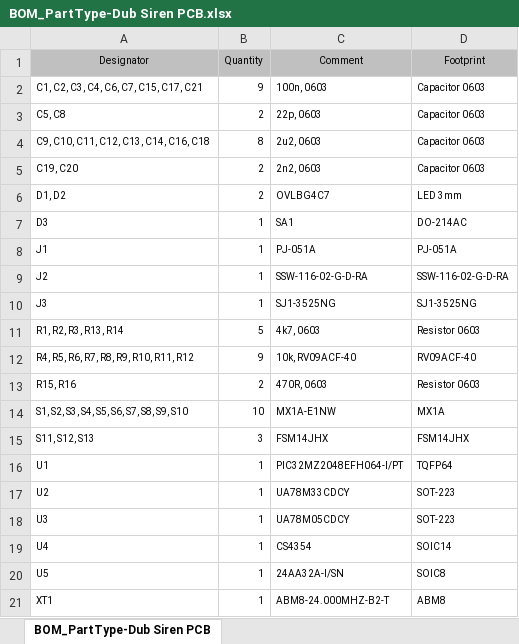
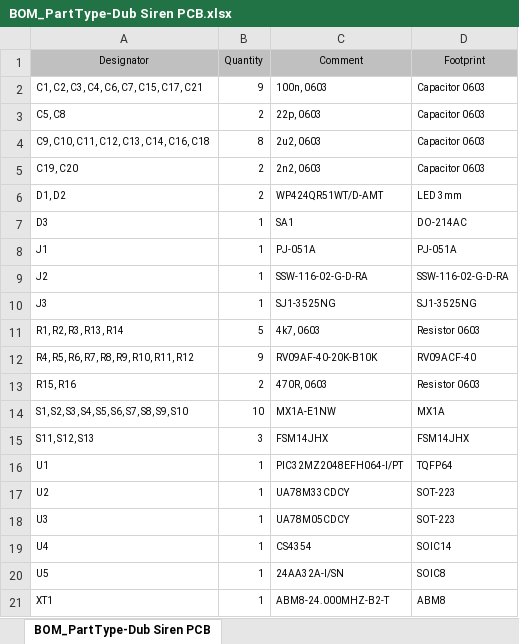
Before and after one commit to xioTechnologies/Dub-Siren, an Excel workbook: Dub Siren PCB/Default Configuration/Project Outputs for Dub Siren PCB/BOM/BOM_PartType-Dub Siren PCB.xlsx, sheet BOM_PartType-Dub Siren PCB, drawn as a sheet; values as stored, in another font and other column widths than the file's, no borders; the diff names each change by its address in the sheet, - before the commit and + after, or states it on an @@ line.

Commit message:
Generate PCB project outputs

```diff
--- a/Dub Siren PCB/Default Configuration/Project Outputs for Dub Siren PCB/BOM/BOM_PartType-Dub Siren PCB.xlsx (sheet BOM_PartType-Dub Siren PCB)
+++ b/Dub Siren PCB/Default Configuration/Project Outputs for Dub Siren PCB/BOM/BOM_PartType-Dub Siren PCB.xlsx (sheet BOM_PartType-Dub Siren PCB)
-C6 (Comment): OVLBG4C7
+C6 (Comment): WP424QR51WT/D-AMT
-C12 (Comment): 10k, RV09ACF-40
+C12 (Comment): RV09AF-40-20K-B10K
```
Also changed, not shown: 11 other files.
